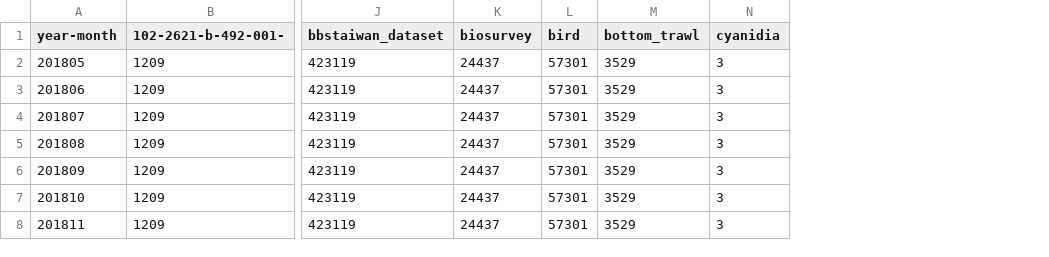
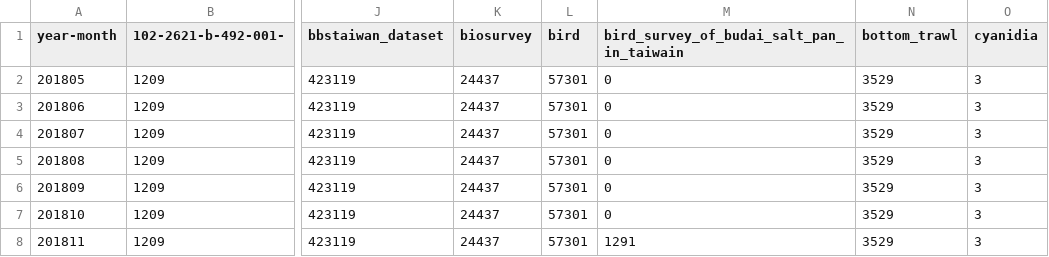
Before and after one commit to TaiBIF/ipt-statistics-data, a TSV file: tsv/ipt_statistics_201805-201811.tsv, drawn as a sheet; only a part is shown, gaps mark what is left out; the diff names each change by its address in the sheet, - before the commit and + after, or states it on an @@ line.

```diff
--- a/tsv/ipt_statistics_201805-201811.tsv
+++ b/tsv/ipt_statistics_201805-201811.tsv
+column M, rows 1-8: bird_survey_of_budai_salt_pan_in_taiwain | 0 | 0 | 0 | 0 | 0 | 0 | 1291
```
Also changed, not shown: tsv/ipt_statistics_snapshot_201811.tsv, 1 other file.
